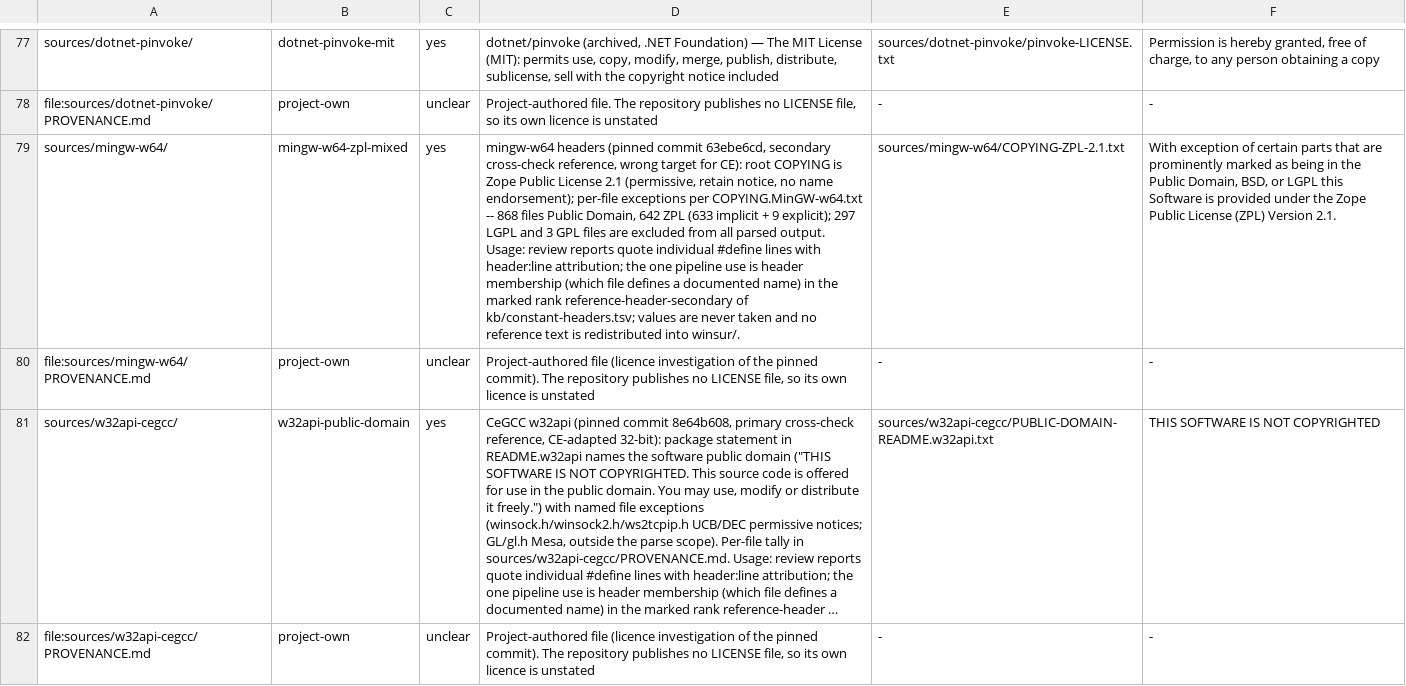
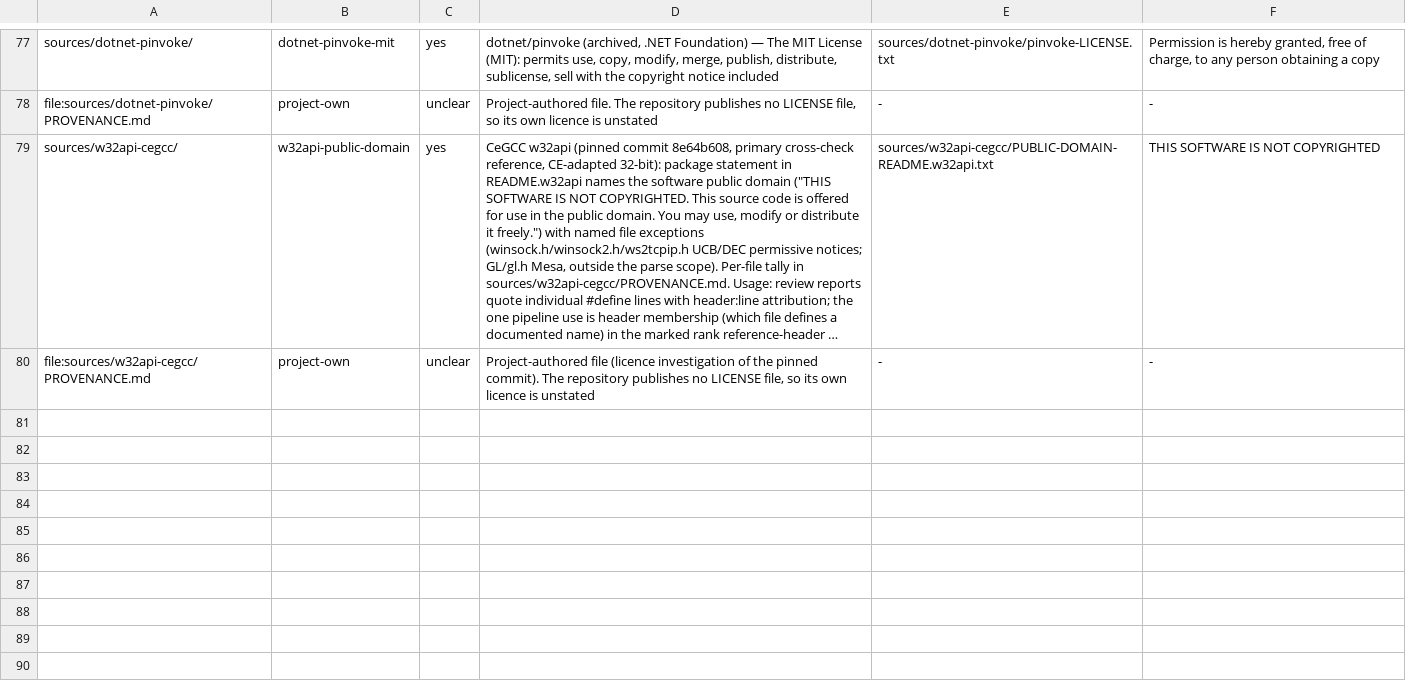
Before and after one commit to kagurasumusun/wince-corpus, a TSV file: data/license-scopes.tsv, drawn as a sheet; only a part is shown, gaps mark what is left out; long unchanged cells end in …; the diff names each change by its address in the sheet, - before the commit and + after, or states it on an @@ line.

Commit message:
round 3 start: wine/reactos/mingw-w64 prohibited and purged (user order)
wine, reactos and mingw-w64 are NOT Windows CE: permanently prohibited as
reference material, their snapshots and every derived row deleted.
w32api-cegcc (CeGCC win32api) remains the ONLY allowed reference.

- delete sources/mingw-w64/, knowledge/reports/xcheck-mingw-* (3 reports),
  and the /home/user/mingw-extract working tree
- tools: build-kb REFERENCE_RANKS entry (incl. crt/ dirs), classifier
  wiring, LINK_RANKS reference-header-secondary rung and offer logic;
  gen-include-def secondary marks; check-kb accepted ranks; xcheck
  mingw classifier + report writer
- docs: COLLECTION-POLICY, LICENSING, clean-room, constant-value-review,
  README, knowledge/README, license-scopes.tsv record the prohibition;
  journal docs/review-2026-10.ja.md 17 logs the correction orders
- rebuild (build 8): knowledge/ carries zero mingw rows;
  constant-headers.tsv = 5,843 rows over 5,099 names (all w32api-cegcc
  reference-header rows now).  11 synthetic headers whose only linkage
  was the prohibited evidence drop out of winsur (adoctint/adoint/
  adoint_backcompat/bthdef/ime/limits/msacm/mshtmlc/oledberr/vssym32/
  xamlom); 4 appear under their surviving co-mention evidence
  (bcrypt/fusion/ncrypt/newdev).  #define lines 6,221 -> 5,706.
  constant-header-gaps.tsv 823 -> 1,122: the +280 are the CE-based
  relink worklist (limits.h/float.h CRT constants need their CE CRT
  documentation pages; w32api-cegcc has no limits.h/float.h).
- gates: check-kb/check-cleanroom/check-policy/check-corpus/check-licenses
  all green; extraction-audit re-run (same numbers: 76,063 extracted /
  18,539 partial / 1,487 unextracted)

Co-authored-by: arena-agent <297053741+arena-agent@users.noreply.github.com>

```diff
--- a/data/license-scopes.tsv
+++ b/data/license-scopes.tsv
-row 79: sources/mingw-w64/ | mingw-w64-zpl-mixed | yes | mingw-w64 headers (pinned commit 63ebe6cd, secondary cross-check reference, wrong target for CE): root COPYING is Zope Public License 2.1 (permissive, retain notice, no name endorsement); per-file exceptions per COPYING.MinGW-w64.txt -- 868 files Public Domain, 642 ZPL (633 implicit + 9 explicit); 297 LGPL and 3 GPL files are excluded from all parsed output. Usage: review reports quote individual #define lines with header:line attribution; the one pipeline use is header membership (which file defines a documented name) in the marked rank reference-header-secondary of kb/constant-headers.tsv; values are never taken and no reference text is redistributed into winsur/. | sources/mingw-w64/COPYING-ZPL-2.1.txt | With exception of certain parts that are prominently marked as being in the Public Domain, BSD, or LGPL this Software is provided under the Zope Public License (ZPL) Version 2.1.
-row 80: file:sources/mingw-w64/PROVENANCE.md | project-own | unclear | Project-authored file (licence investigation of the pinned commit). The repository publishes no LICENSE file, so its own licence is unstated | - | -
```
Also changed, not shown: knowledge/reports/constant-pinvoke-review.tsv, 50 other files.
